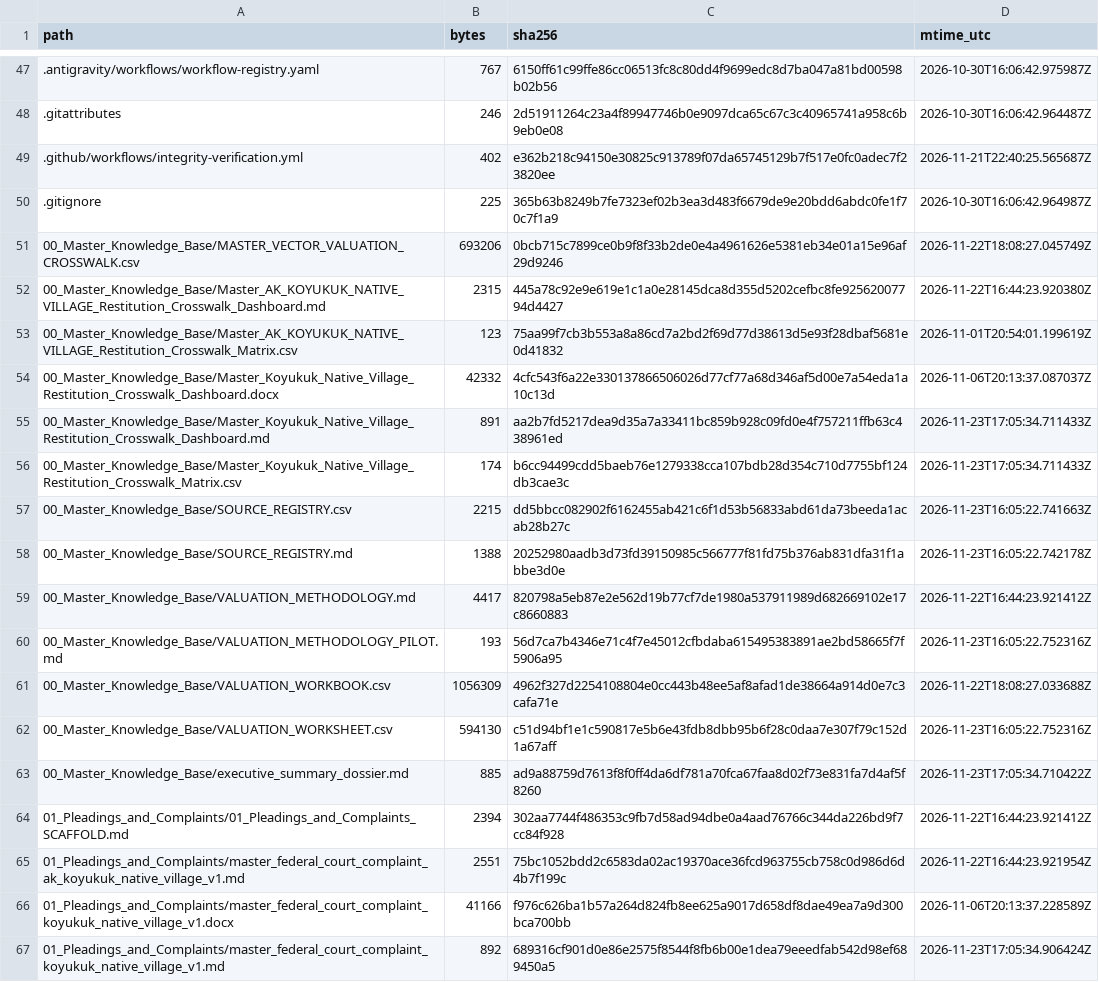
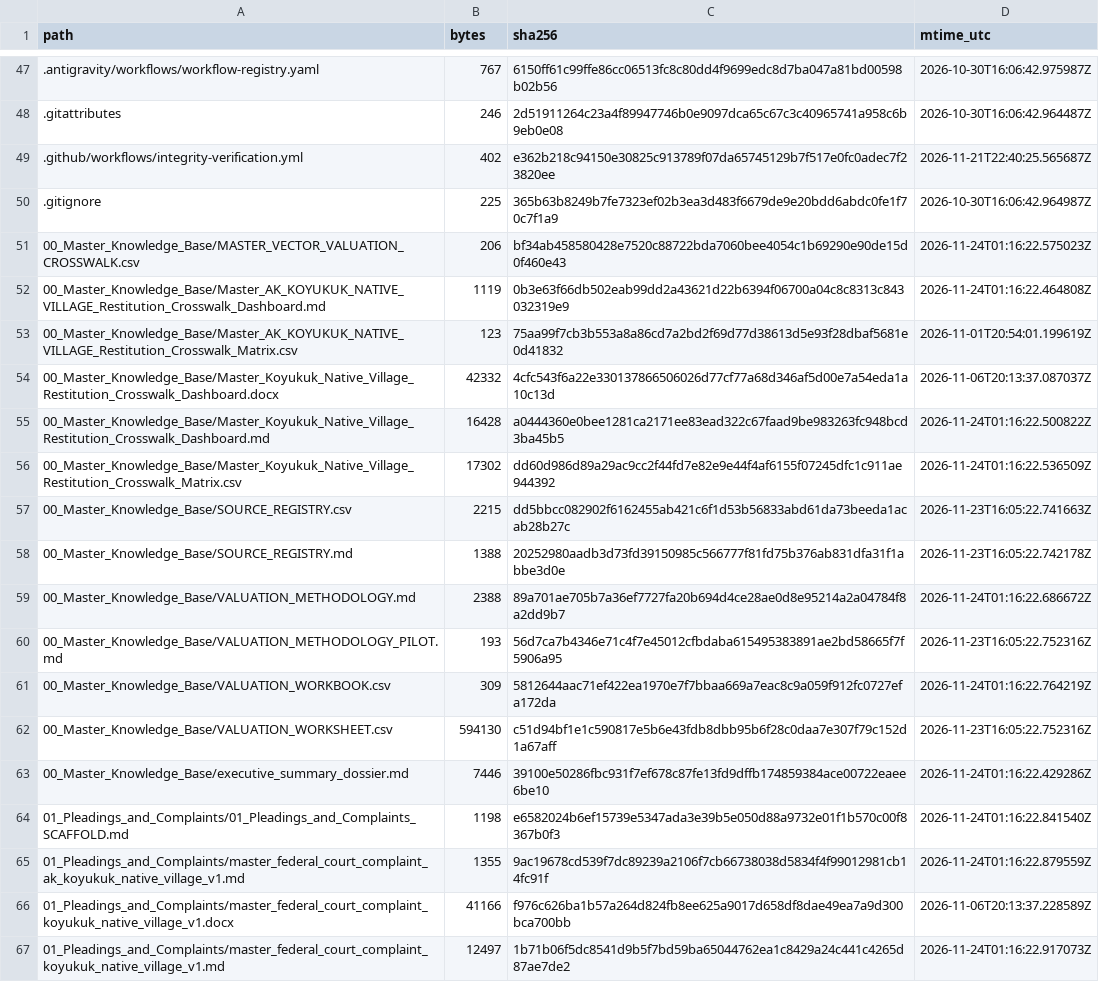
Before and after one commit to GlobalRestitutionAlliance/turtle-island-us-ak-koyukuk-native-village-master-litigation, a CSV file: 99_Archives_and_Manifests/MANIFEST_SHA256.csv, drawn as a sheet; only a part is shown, gaps mark what is left out; the diff covers the shown part only.

```diff
--- a/99_Archives_and_Manifests/MANIFEST_SHA256.csv
+++ b/99_Archives_and_Manifests/MANIFEST_SHA256.csv
@@ -50,18 +50,18 @@ path,bytes,sha256,mtime_utc
 .gitignore,225,365b63b8249b7fe7323ef02b3ea3d483f6679de9e20bdd6abdc0fe1f70c7f1a9,2026-10-30T16:06:42.964987Z
-00_Master_Knowledge_Base/MASTER_VECTOR_VALUATION_CROSSWALK.csv,693206,0bcb715c7899ce0b9f8f33b2de0e4a4961626e5381eb34e01a15e96af29d9246,2026-11-22T18:08:27.045749Z
-00_Master_Knowledge_Base/Master_AK_KOYUKUK_NATIVE_VILLAGE_Restitution_Crosswalk_Dashboard.md,2315,445a78c92e9e619e1c1a0e28145dca8d355d5202cefbc8fe92562007794d4427,2026-11-22T16:44:23.920380Z
+00_Master_Knowledge_Base/MASTER_VECTOR_VALUATION_CROSSWALK.csv,206,bf34ab458580428e7520c88722bda7060bee4054c1b69290e90de15d0f460e43,2026-11-24T01:16:22.575023Z
+00_Master_Knowledge_Base/Master_AK_KOYUKUK_NATIVE_VILLAGE_Restitution_Crosswalk_Dashboard.md,1119,0b3e63f66db502eab99dd2a43621d22b6394f06700a04c8c8313c843032319e9,2026-11-24T01:16:22.464808Z
 00_Master_Knowledge_Base/Master_AK_KOYUKUK_NATIVE_VILLAGE_Restitution_Crosswalk_Matrix.csv,123,75aa99f7cb3b553a8a86cd7a2bd2f69d77d38613d5e93f28dbaf5681e0d41832,2026-11-01T20:54:01.199619Z
 00_Master_Knowledge_Base/Master_Koyukuk_Native_Village_Restitution_Crosswalk_Dashboard.docx,42332,4cfc543f6a22e330137866506026d77cf77a68d346af5d00e7a54eda1a10c13d,2026-11-06T20:13:37.087037Z
-00_Master_Knowledge_Base/Master_Koyukuk_Native_Village_Restitution_Crosswalk_Dashboard.md,891,aa2b7fd5217dea9d35a7a33411bc859b928c09fd0e4f757211ffb63c438961ed,2026-11-23T17:05:34.711433Z
-00_Master_Knowledge_Base/Master_Koyukuk_Native_Village_Restitution_Crosswalk_Matrix.csv,174,b6cc94499cdd5baeb76e1279338cca107bdb28d354c710d7755bf124db3cae3c,2026-11-23T17:05:34.711433Z
+00_Master_Knowledge_Base/Master_Koyukuk_Native_Village_Restitution_Crosswalk_Dashboard.md,16428,a0444360e0bee1281ca2171ee83ead322c67faad9be983263fc948bcd3ba45b5,2026-11-24T01:16:22.500822Z
+00_Master_Knowledge_Base/Master_Koyukuk_Native_Village_Restitution_Crosswalk_Matrix.csv,17302,dd60d986d89a29ac9cc2f44fd7e82e9e44f4af6155f07245dfc1c911ae944392,2026-11-24T01:16:22.536509Z
 00_Master_Knowledge_Base/SOURCE_REGISTRY.csv,2215,dd5bbcc082902f6162455ab421c6f1d53b56833abd61da73beeda1acab28b27c,2026-11-23T16:05:22.741663Z
 00_Master_Knowledge_Base/SOURCE_REGISTRY.md,1388,20252980aadb3d73fd39150985c566777f81fd75b376ab831dfa31f1abbe3d0e,2026-11-23T16:05:22.742178Z
-00_Master_Knowledge_Base/VALUATION_METHODOLOGY.md,4417,820798a5eb87e2e562d19b77cf7de1980a537911989d682669102e17c8660883,2026-11-22T16:44:23.921412Z
+00_Master_Knowledge_Base/VALUATION_METHODOLOGY.md,2388,89a701ae705b7a36ef7727fa20b694d4ce28ae0d8e95214a2a04784f8a2dd9b7,2026-11-24T01:16:22.686672Z
 00_Master_Knowledge_Base/VALUATION_METHODOLOGY_PILOT.md,193,56d7ca7b4346e71c4f7e45012cfbdaba615495383891ae2bd58665f7f5906a95,2026-11-23T16:05:22.752316Z
-00_Master_Knowledge_Base/VALUATION_WORKBOOK.csv,1056309,4962f327d2254108804e0cc443b48ee5af8afad1de38664a914d0e7c3cafa71e,2026-11-22T18:08:27.033688Z
+00_Master_Knowledge_Base/VALUATION_WORKBOOK.csv,309,5812644aac71ef422ea1970e7f7bbaa669a7eac8c9a059f912fc0727efa172da,2026-11-24T01:16:22.764219Z
 00_Master_Knowledge_Base/VALUATION_WORKSHEET.csv,594130,c51d94bf1e1c590817e5b6e43fdb8dbb95b6f28c0daa7e307f79c152d1a67aff,2026-11-23T16:05:22.752316Z
-00_Master_Knowledge_Base/executive_summary_dossier.md,885,ad9a88759d7613f8f0ff4da6df781a70fca67faa8d02f73e831fa7d4af5f8260,2026-11-23T17:05:34.710422Z
-01_Pleadings_and_Complaints/01_Pleadings_and_Complaints_SCAFFOLD.md,2394,302aa7744f486353c9fb7d58ad94dbe0a4aad76766c344da226bd9f7cc84f928,2026-11-22T16:44:23.921412Z
-01_Pleadings_and_Complaints/master_federal_court_complaint_ak_koyukuk_native_village_v1.md,2551,75bc1052bdd2c6583da02ac19370ace36fcd963755cb758c0d986d6d4b7f199c,2026-11-22T16:44:23.921954Z
+00_Master_Knowledge_Base/executive_summary_dossier.md,7446,39100e50286fbc931f7ef678c87fe13fd9dffb174859384ace00722eaee6be10,2026-11-24T01:16:22.429286Z
+01_Pleadings_and_Complaints/01_Pleadings_and_Complaints_SCAFFOLD.md,1198,e6582024b6ef15739e5347ada3e39b5e050d88a9732e01f1b570c00f8367b0f3,2026-11-24T01:16:22.841540Z
+01_Pleadings_and_Complaints/master_federal_court_complaint_ak_koyukuk_native_village_v1.md,1355,9ac19678cd539f7dc89239a2106f7cb66738038d5834f4f99012981cb14fc91f,2026-11-24T01:16:22.879559Z
 01_Pleadings_and_Complaints/master_federal_court_complaint_koyukuk_native_village_v1.docx,41166,f976c626ba1b57a264d824fb8ee625a9017d658df8dae49ea7a9d300bca700bb,2026-11-06T20:13:37.228589Z
-01_Pleadings_and_Complaints/master_federal_court_complaint_koyukuk_native_village_v1.md,892,689316cf901d0e86e2575f8544f8fb6b00e1dea79eeedfab542d98ef689450a5,2026-11-23T17:05:34.906424Z
+01_Pleadings_and_Complaints/master_federal_court_complaint_koyukuk_native_village_v1.md,12497,1b71b06f5dc8541d9b5f7bd59ba65044762ea1c8429a24c441c4265d87ae7de2,2026-11-24T01:16:22.917073Z
```
Also changed, not shown: 80 edited cells elsewhere in this file, 37 other files.
